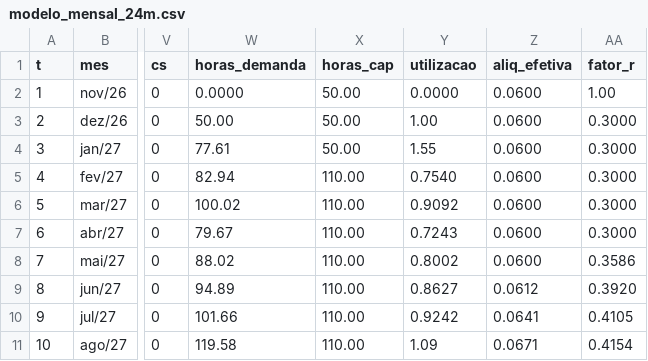
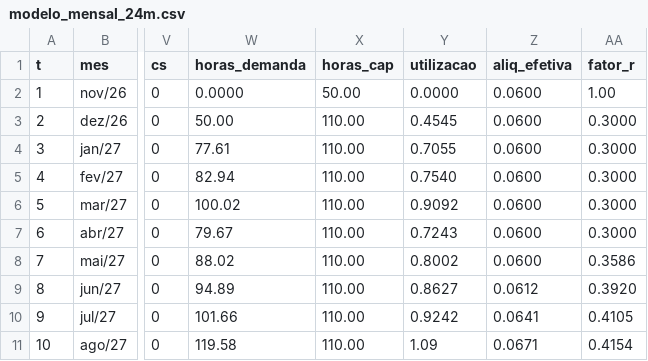
Before and after one commit to joaoemanuelzilli/split-payment, a CSV file: research_notes/Reforma tributária split payment viabilidade/modelo_mensal_24m.csv, drawn as a sheet; only a part is shown, gaps mark what is left out; the diff names each change by its address in the sheet, - before the commit and + after, or states it on an @@ line.

```diff
--- a/research_notes/Reforma tributária split payment viabilidade/modelo_mensal_24m.csv
+++ b/research_notes/Reforma tributária split payment viabilidade/modelo_mensal_24m.csv
-X3:X4 (horas_cap): 50.00
+X3:X4 (horas_cap): 110.00
-Y3 (utilizacao): 1.00
+Y3 (utilizacao): 0.4545
-Y4 (utilizacao): 1.55
+Y4 (utilizacao): 0.7055
```
Also changed, not shown: research_notes/Reforma tributária split payment viabilidade/modelo_anual_2026_2036.csv, research_notes/Reforma tributária split payment viabilidade/modelo_cenarios.csv, 14 other files.
